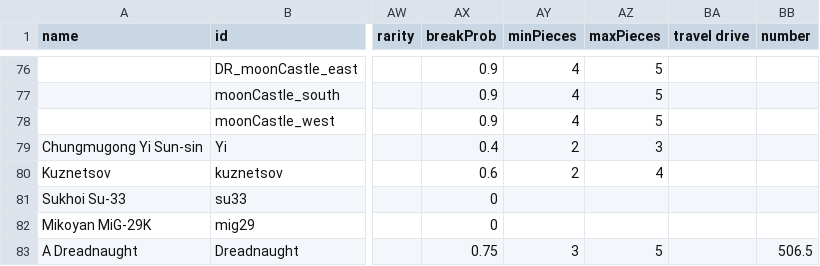
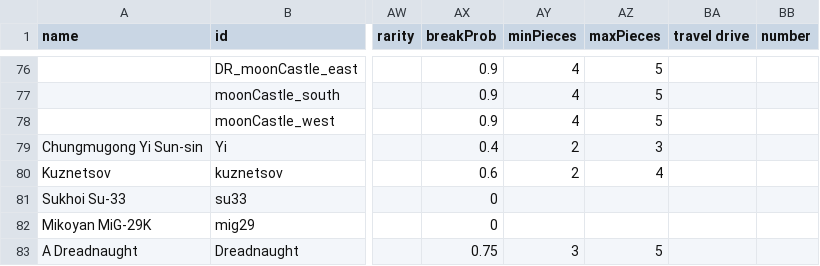
Before and after one commit to bryceOctovioOstrem/domainReformed, a CSV file: data/hulls/ship_data.csv, drawn as a sheet; only a part is shown, gaps mark what is left out; the diff names each change by its address in the sheet, - before the commit and + after, or states it on an @@ line.

```diff
--- a/data/hulls/ship_data.csv
+++ b/data/hulls/ship_data.csv
-BB83 (number): 506.5
+BB83 (number): (empty)
```
Also changed, not shown: data/strings/descriptions.csv, 2 other files.
